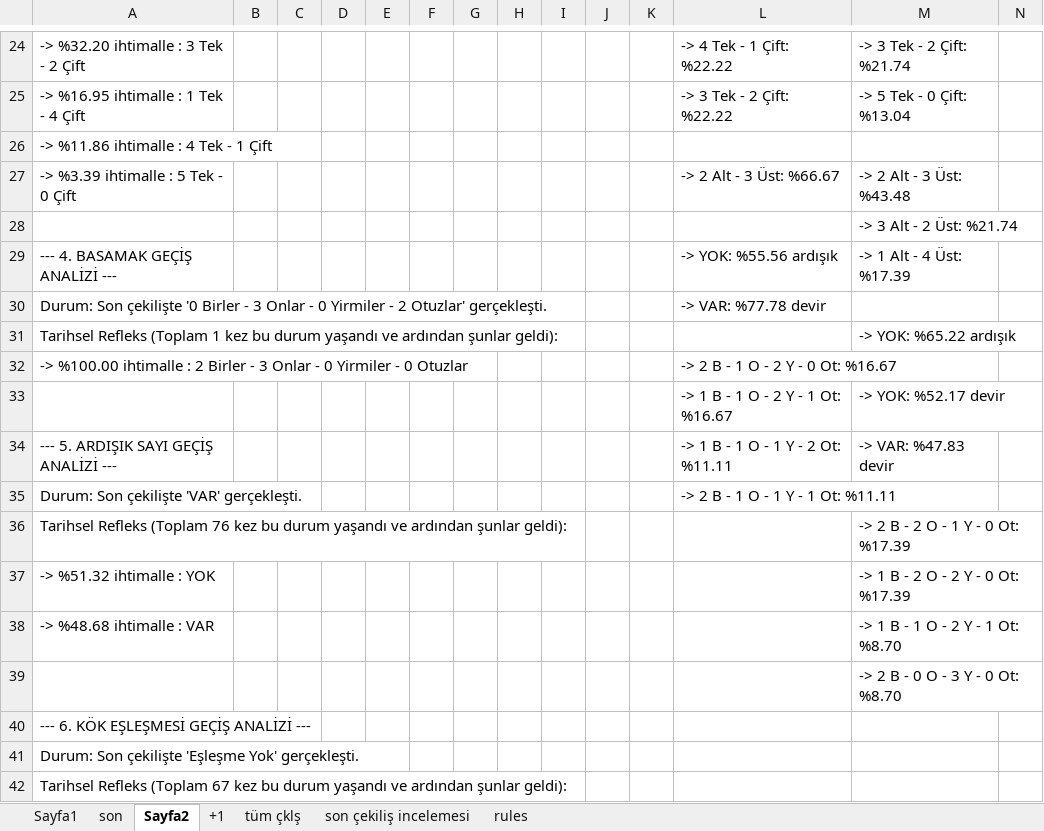
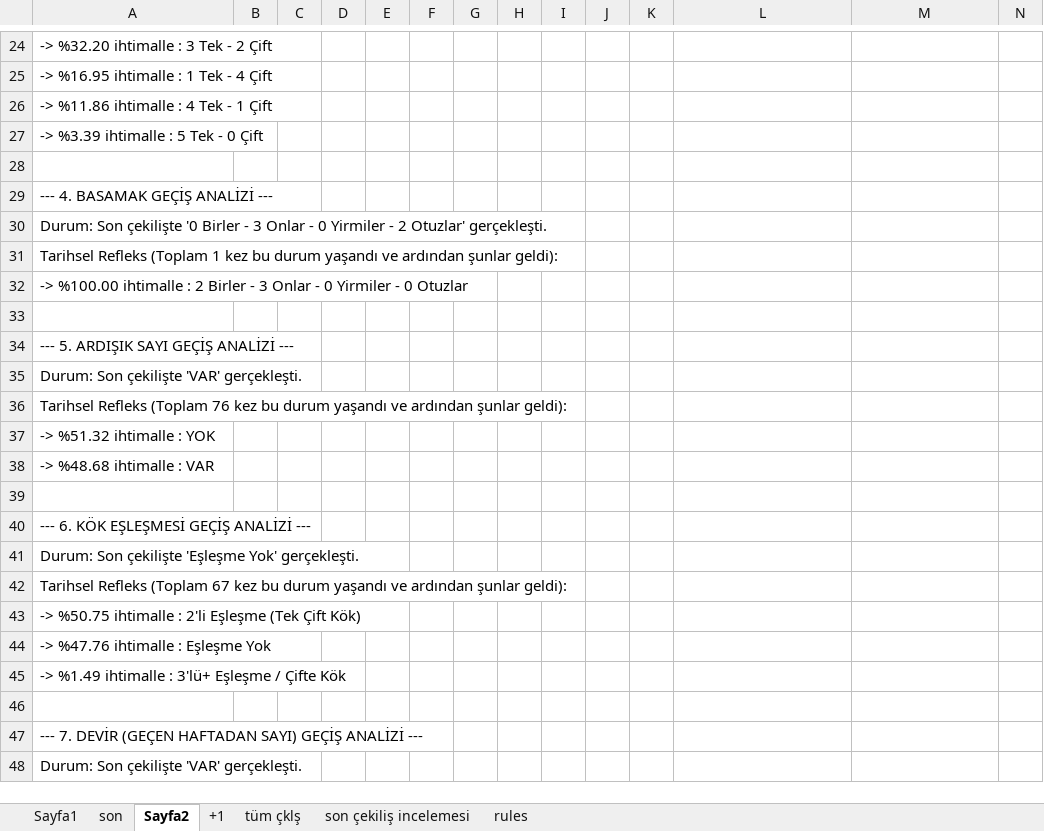
Before and after one commit to kaptan1888/kaptan-analiz, an Excel workbook: chance.son.xlsx, sheet Sayfa2, drawn as a sheet; only a part is shown, gaps mark what is left out; the shorter side is filled out with more unchanged rows; values as stored, in another font and other column widths than the file's, no cell formats; the diff covers the shown part only; the diff names each change by its address in the sheet, - before the commit and + after, or states it on an @@ line.

```diff
--- a/chance.son.xlsx (sheet Sayfa2)
+++ b/chance.son.xlsx (sheet Sayfa2)
-L24: -> 4 Tek - 1 Çift: %22.22
+L24: (empty)
-M24: -> 3 Tek - 2 Çift: %21.74
+M24: (empty)
-L25: -> 3 Tek - 2 Çift: %22.22
+L25: (empty)
-M25: -> 5 Tek - 0 Çift: %13.04
+M25: (empty)
-L27: -> 2 Alt - 3 Üst: %66.67
+L27: (empty)
-M27: -> 2 Alt - 3 Üst: %43.48
+M27: (empty)
-M28: -> 3 Alt - 2 Üst: %21.74
+M28: (empty)
-L29: -> YOK: %55.56 ardışık
+L29: (empty)
-M29: -> 1 Alt - 4 Üst: %17.39
+M29: (empty)
-L30: -> VAR: %77.78 devir
+L30: (empty)
-M31: -> YOK: %65.22 ardışık
+M31: (empty)
-L32: -> 2 B - 1 O - 2 Y - 0 Ot: %16.67
+L32: (empty)
-row 33:  |  |  |  |  |  |  |  |  |  |  | -> 1 B - 1 O - 2 Y - 1 Ot: %16.67 | -> YOK: %52.17 devir
+row 33: (empty)
-L34: -> 1 B - 1 O - 1 Y - 2 Ot: %11.11
+L34: (empty)
-M34: -> VAR: %47.83 devir
+M34: (empty)
-L35: -> 2 B - 1 O - 1 Y - 1 Ot: %11.11
+L35: (empty)
-M36: -> 2 B - 2 O - 1 Y - 0 Ot: %17.39
+M36: (empty)
-M37: -> 1 B - 2 O - 2 Y - 0 Ot: %17.39
+M37: (empty)
-M38: -> 1 B - 1 O - 2 Y - 1 Ot: %8.70
+M38: (empty)
-M39: -> 2 B - 0 O - 3 Y - 0 Ot: %8.70
+M39: (empty)
```
Also changed, not shown: 32 edited cells elsewhere in this sheet, sheet Sayfa1, sheet +1, cell formats, şns_topu.xlsx, 4 other files.
